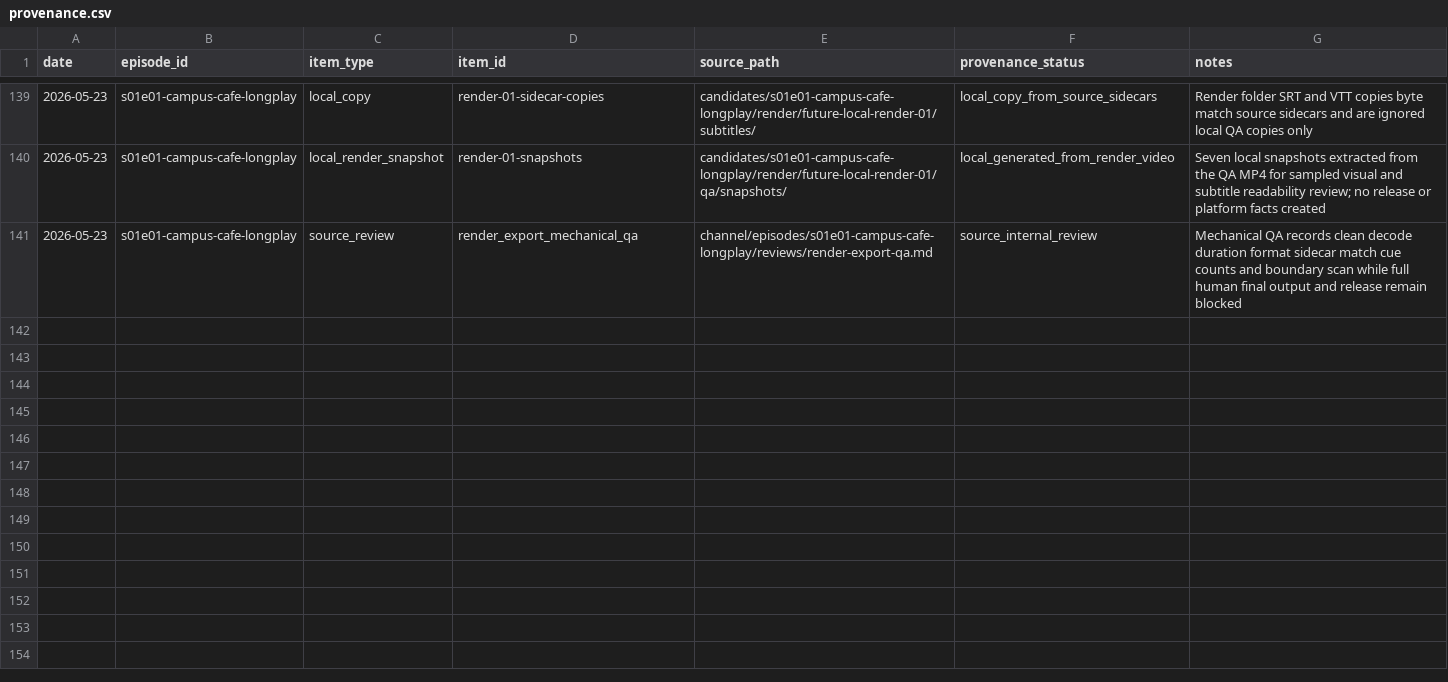
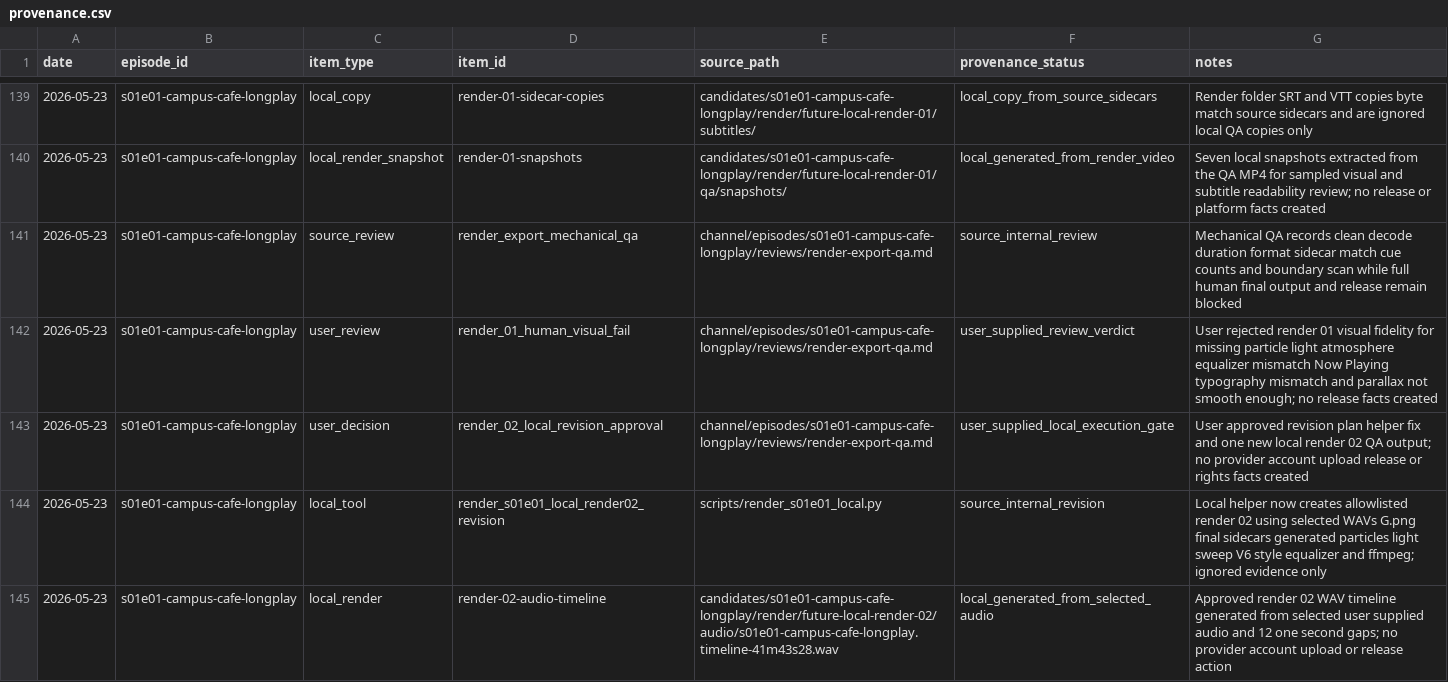
Before and after one commit to myr-air/zodiac-leo, a CSV file: channel/episodes/s01e01-campus-cafe-longplay/tracking/provenance.csv, drawn as a sheet; only a part is shown, gaps mark what is left out; the diff covers the shown part only.

Commit message:
Record S01E01 render 02 QA revision

```diff
--- a/channel/episodes/s01e01-campus-cafe-longplay/tracking/provenance.csv
+++ b/channel/episodes/s01e01-campus-cafe-longplay/tracking/provenance.csv
@@ -141 +141,5 @@ date,episode_id,item_type,item_id,source_path,provenance_status,notes
 2026-05-23,s01e01-campus-cafe-longplay,source_review,render_export_mechanical_qa,channel/episodes/s01e01-campus-cafe-longplay/reviews/render-export-qa.md,source_internal_review,Mechanical QA records clean decode duration format sidecar match cue counts and boundary scan while full human final output and release remain blocked
+2026-05-23,s01e01-campus-cafe-longplay,user_review,render_01_human_visual_fail,channel/episodes/s01e01-campus-cafe-longplay/reviews/render-export-qa.md,user_supplied_review_verdict,User rejected render 01 visual fidelity for missing particle light atmosphere equalizer mismatch Now Playing typography mismatch and parallax not smooth enough; no release facts created
+2026-05-23,s01e01-campus-cafe-longplay,user_decision,render_02_local_revision_approval,channel/episodes/s01e01-campus-cafe-longplay/reviews/render-export-qa.md,user_supplied_local_execution_gate,User approved revision plan helper fix and one new local render 02 QA output; no provider account upload release or rights facts created
+2026-05-23,s01e01-campus-cafe-longplay,local_tool,render_s01e01_local_render02_revision,scripts/render_s01e01_local.py,source_internal_revision,Local helper now creates allowlisted render 02 using selected WAVs G.png final sidecars generated particles light sweep V6 style equalizer and ffmpeg; ignored evidence only
+2026-05-23,s01e01-campus-cafe-longplay,local_render,render-02-audio-timeline,candidates/s01e01-campus-cafe-longplay/render/future-local-render-02/audio/s01e01-campus-cafe-longplay.timeline-41m43s28.wav,local_generated_from_selected_audio,Approved render 02 WAV timeline generated from selected user supplied audio and 12 one second gaps; no provider account upload or release action
```
Also changed, not shown: 4 added rows elsewhere in this file, channel/episodes/s01e01-campus-cafe-longplay/tracking/assets.csv, channel/episodes/s01e01-campus-cafe-longplay/tracking/decisions.csv, 10 other files.
